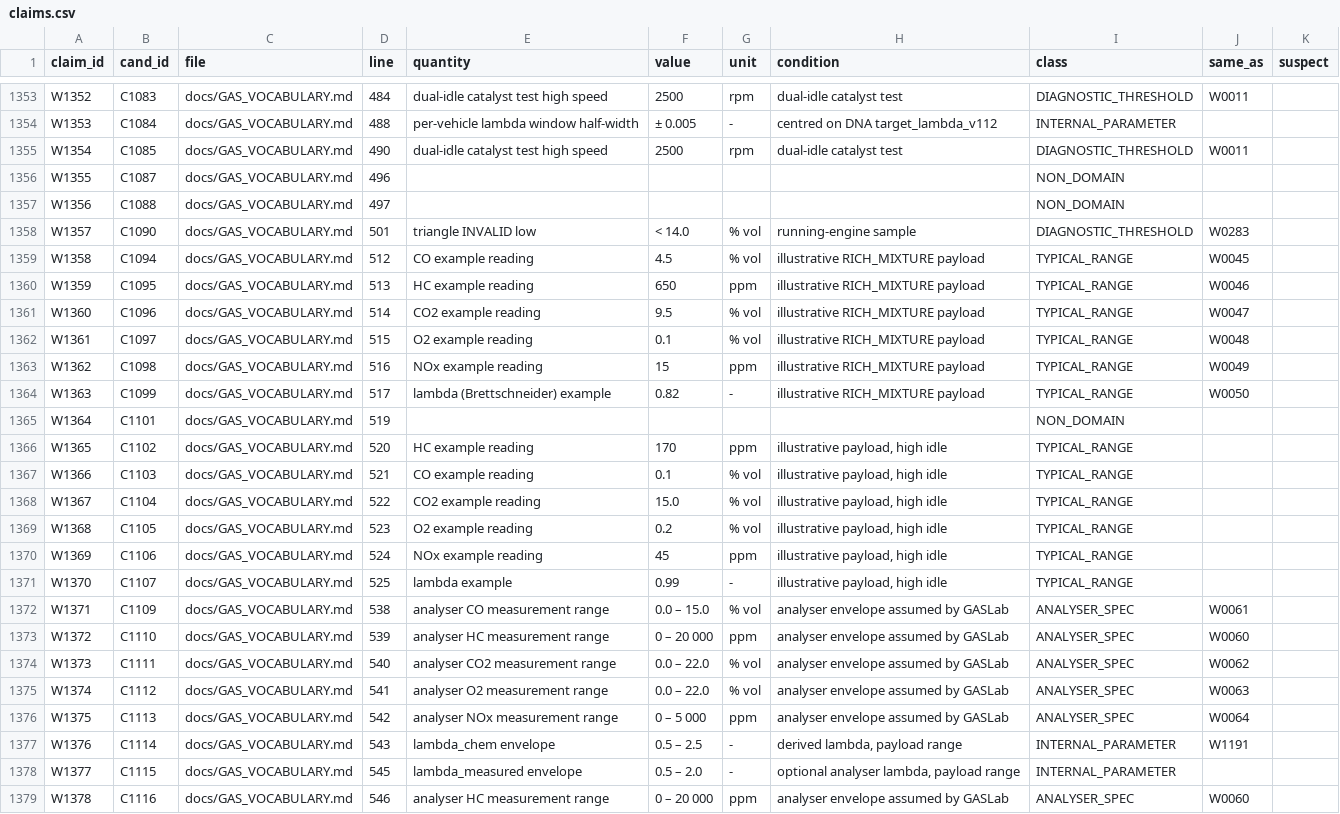
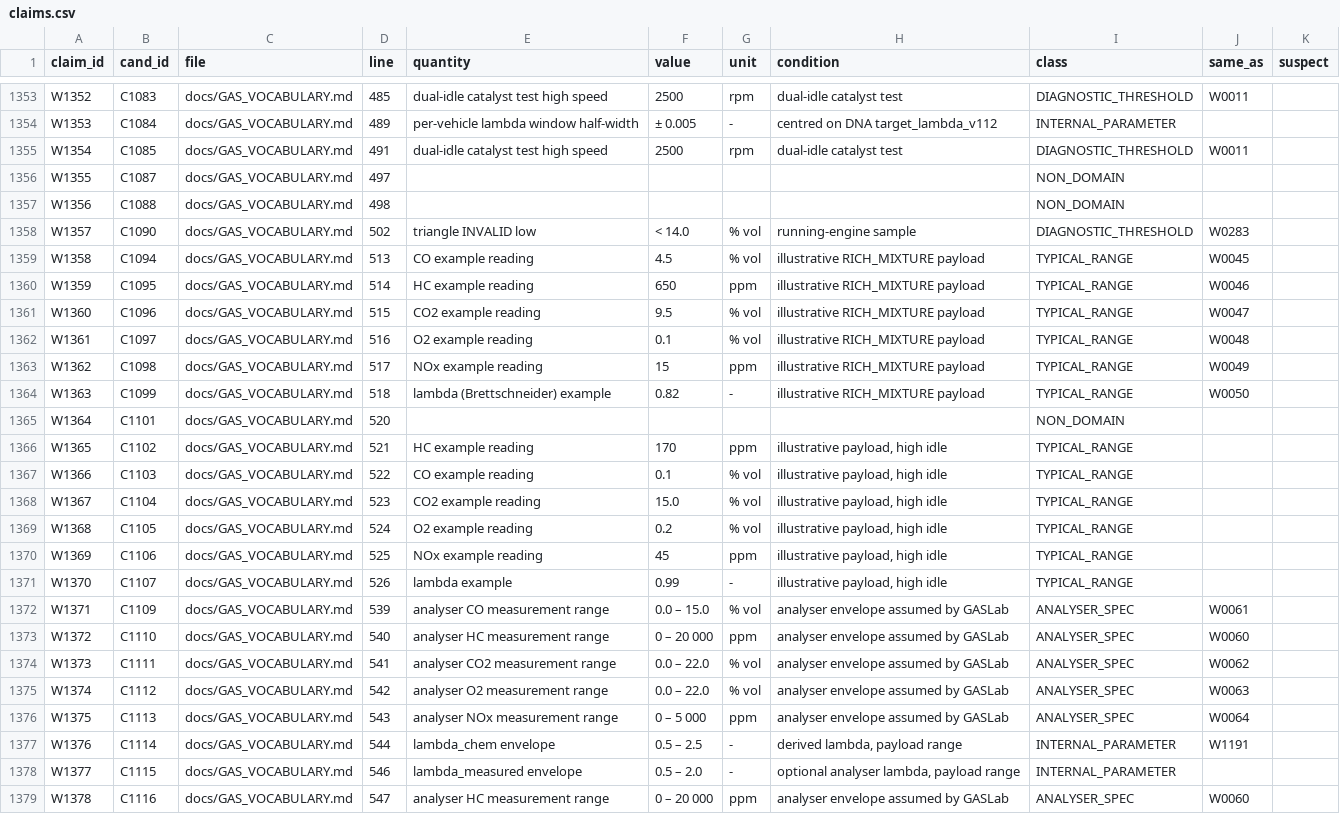
Before and after one commit to kricipepsi/exhaust-analyzer, a CSV file: labs/gaslab/audit_tasks/wikiaudit/claims.csv, drawn as a sheet; only a part is shown, gaps mark what is left out; the diff covers the shown part only; the diff names each change by its address in the sheet, - before the commit and + after, or states it on an @@ line.

```diff
--- a/labs/gaslab/audit_tasks/wikiaudit/claims.csv
+++ b/labs/gaslab/audit_tasks/wikiaudit/claims.csv
-D1353 (line): 484
+D1353 (line): 485
-D1354 (line): 488
+D1354 (line): 489
-D1355 (line): 490
+D1355 (line): 491
-D1356 (line): 496
+D1356 (line): 497
-D1357 (line): 497
+D1357 (line): 498
-D1358 (line): 501
+D1358 (line): 502
-D1359 (line): 512
+D1359 (line): 513
-D1360 (line): 513
+D1360 (line): 514
-D1361 (line): 514
+D1361 (line): 515
-D1362 (line): 515
+D1362 (line): 516
-D1363 (line): 516
+D1363 (line): 517
-D1364 (line): 517
+D1364 (line): 518
-D1365 (line): 519
+D1365 (line): 520
-D1366 (line): 520
+D1366 (line): 521
-D1367 (line): 521
+D1367 (line): 522
-D1368 (line): 522
+D1368 (line): 523
-D1369 (line): 523
+D1369 (line): 524
-D1370 (line): 524
+D1370 (line): 525
-D1371 (line): 525
+D1371 (line): 526
-D1372 (line): 538
+D1372 (line): 539
-D1373 (line): 539
+D1373 (line): 540
-D1374 (line): 540
+D1374 (line): 541
-D1375 (line): 541
+D1375 (line): 542
-D1376 (line): 542
+D1376 (line): 543
-D1377 (line): 543
+D1377 (line): 544
-D1378 (line): 545
+D1378 (line): 546
-D1379 (line): 546
+D1379 (line): 547
```
Also changed, not shown: 130 edited cells elsewhere in this file, apps/wired/audit_tasks/codeaudit/candidates_gaslab.csv, apps/wired/audit_tasks/codeaudit/claims_gaslab.csv, 4 other files.
